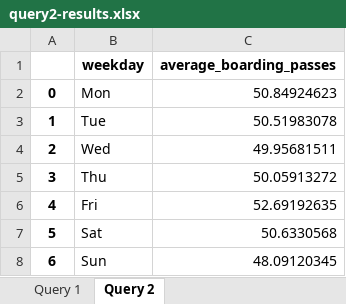
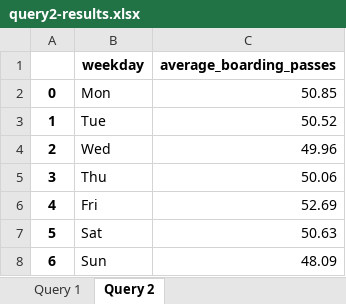
Before and after one commit to antonoliv/airline-datawarehouse, an Excel workbook: query2-results.xlsx, sheet Query 2, drawn as a sheet; values as stored, in another font and other column widths than the file's, no borders; the diff names each change by its address in the sheet, - before the commit and + after, or states it on an @@ line.

Commit message:
Fix: Rounded query 2 output

```diff
--- a/query2-results.xlsx (sheet Query 2)
+++ b/query2-results.xlsx (sheet Query 2)
-C2 (average_boarding_passes): 50.84924623
+C2 (average_boarding_passes): 50.85
-C3 (average_boarding_passes): 50.51983078
+C3 (average_boarding_passes): 50.52
-C4 (average_boarding_passes): 49.95681511
+C4 (average_boarding_passes): 49.96
-C5 (average_boarding_passes): 50.05913272
+C5 (average_boarding_passes): 50.06
-C6 (average_boarding_passes): 52.69192635
+C6 (average_boarding_passes): 52.69
-C7 (average_boarding_passes): 50.6330568
+C7 (average_boarding_passes): 50.63
-C8 (average_boarding_passes): 48.09120345
+C8 (average_boarding_passes): 48.09
```
Also changed, not shown: 1 other file.
